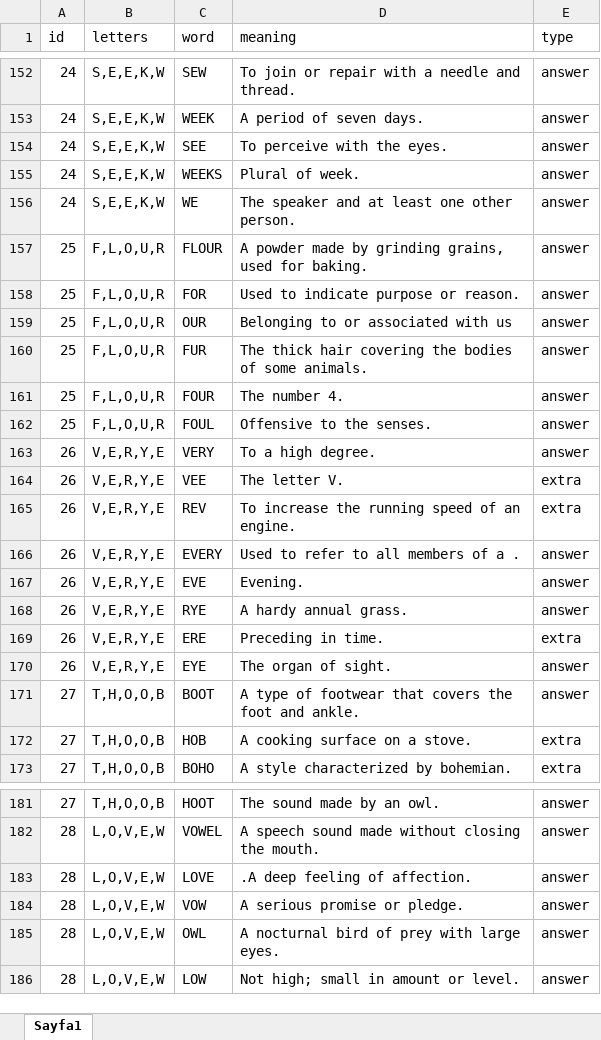
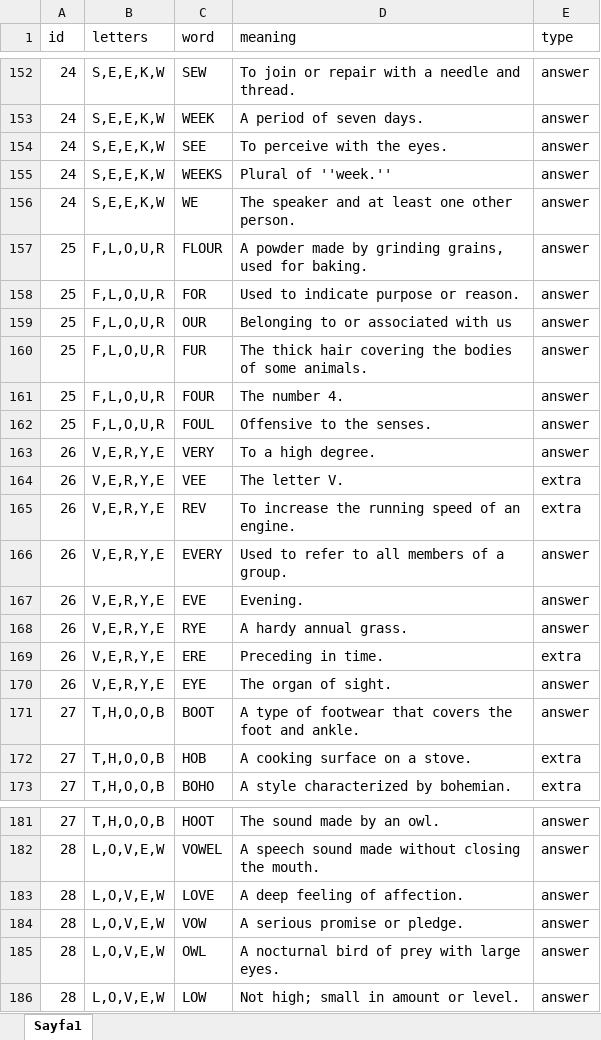
Before and after one commit to ExpCrow/word-game-levels, an Excel workbook: Levels/en/Wordlist.xlsx, sheet Sayfa1, drawn as a sheet; only a part is shown, gaps mark what is left out; values as stored, in another font and other column widths than the file's, no borders; the diff covers the shown part only; the diff names each change by its address in the sheet, - before the commit and + after, or states it on an @@ line.

```diff
--- a/Levels/en/Wordlist.xlsx (sheet Sayfa1)
+++ b/Levels/en/Wordlist.xlsx (sheet Sayfa1)
-D155 (meaning): Plural of week.
+D155 (meaning): Plural of ''week.''
-D166 (meaning): Used to refer to all members of a .
+D166 (meaning): Used to refer to all members of a group.
-D183 (meaning): .A deep feeling of affection.
+D183 (meaning): A deep feeling of affection.
```
Also changed, not shown: 75 added rows elsewhere in this sheet.
